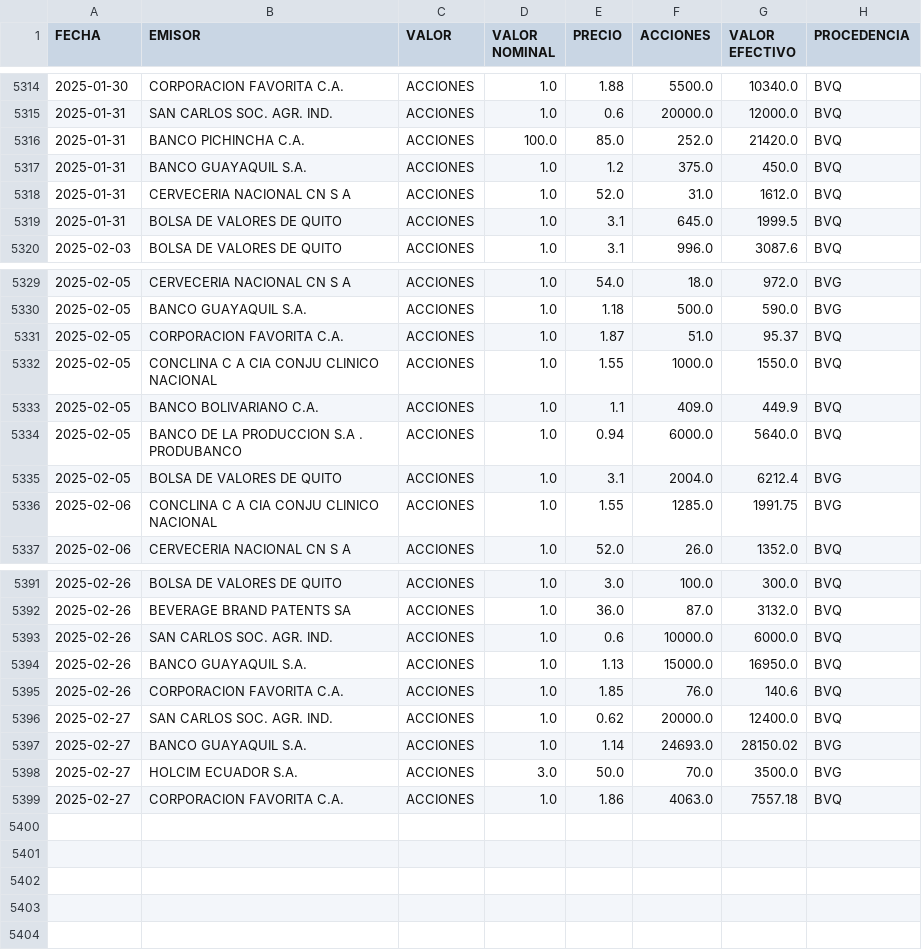
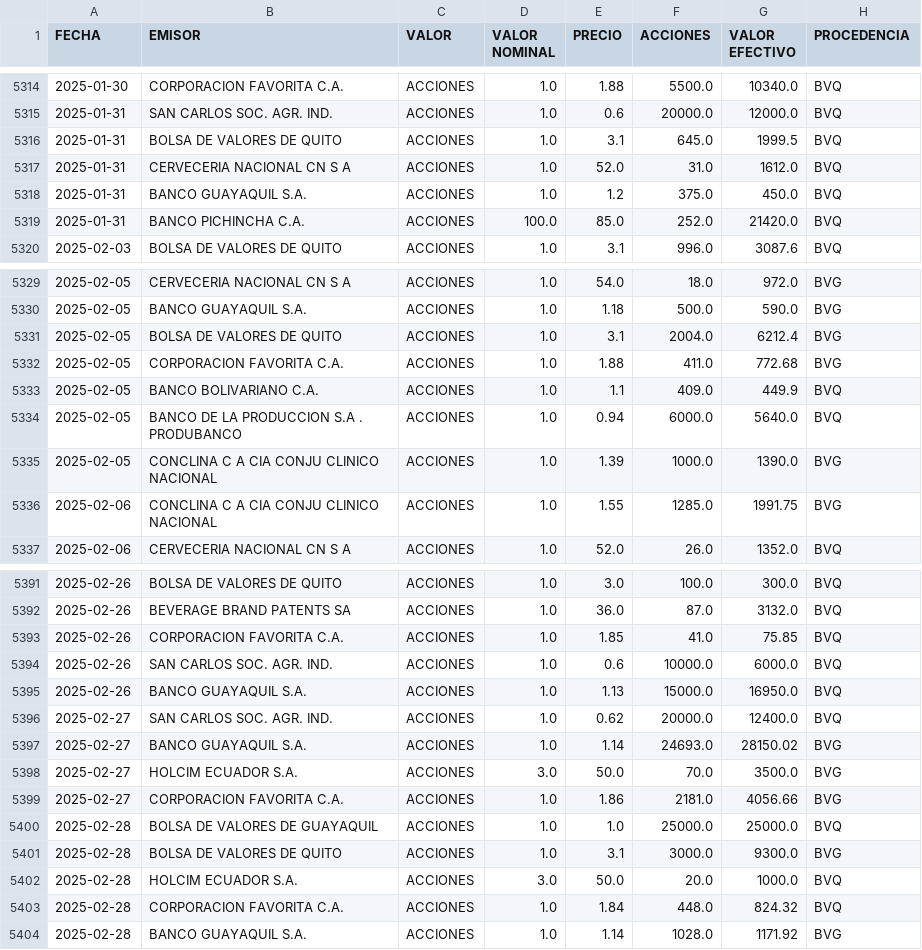
Before and after one commit to TRomMV/Reporte-Metrovalores, a CSV file: data/acciones_combinadas.csv, drawn as a sheet; only a part is shown, gaps mark what is left out; the diff covers the shown part only.

```diff
--- a/data/acciones_combinadas.csv
+++ b/data/acciones_combinadas.csv
@@ -5315,6 +5315,6 @@ FECHA,EMISOR,VALOR,VALOR NOMINAL,PRECIO,ACCIONES,VALOR EFECTIVO,PROCEDENCIA
 2025-01-31,SAN CARLOS SOC. AGR. IND.,ACCIONES,1.0,0.6,20000.0,12000.0,BVQ
+2025-01-31,BOLSA DE VALORES DE QUITO,ACCIONES,1.0,3.1,645.0,1999.5,BVQ
+2025-01-31,CERVECERIA NACIONAL CN S A,ACCIONES,1.0,52.0,31.0,1612.0,BVQ
+2025-01-31,BANCO GUAYAQUIL S.A.,ACCIONES,1.0,1.2,375.0,450.0,BVQ
 2025-01-31,BANCO PICHINCHA C.A.,ACCIONES,100.0,85.0,252.0,21420.0,BVQ
-2025-01-31,BANCO GUAYAQUIL S.A.,ACCIONES,1.0,1.2,375.0,450.0,BVQ
-2025-01-31,CERVECERIA NACIONAL CN S A,ACCIONES,1.0,52.0,31.0,1612.0,BVQ
-2025-01-31,BOLSA DE VALORES DE QUITO,ACCIONES,1.0,3.1,645.0,1999.5,BVQ
 2025-02-03,BOLSA DE VALORES DE QUITO,ACCIONES,1.0,3.1,996.0,3087.6,BVQ
@@ -5330,7 +5330,7 @@ FECHA,EMISOR,VALOR,VALOR NOMINAL,PRECIO,ACCIONES,VALOR EFECTIVO,PROCEDENCIA
 2025-02-05,BANCO GUAYAQUIL S.A.,ACCIONES,1.0,1.18,500.0,590.0,BVG
-2025-02-05,CORPORACION FAVORITA C.A.,ACCIONES,1.0,1.87,51.0,95.37,BVQ
-2025-02-05,CONCLINA C A  CIA CONJU CLINICO NACIONAL,ACCIONES,1.0,1.55,1000.0,1550.0,BVQ
+2025-02-05,BOLSA DE VALORES DE QUITO,ACCIONES,1.0,3.1,2004.0,6212.4,BVG
+2025-02-05,CORPORACION FAVORITA C.A.,ACCIONES,1.0,1.88,411.0,772.68,BVG
 2025-02-05,BANCO BOLIVARIANO C.A.,ACCIONES,1.0,1.1,409.0,449.9,BVQ
 2025-02-05,BANCO DE LA PRODUCCION S.A . PRODUBANCO,ACCIONES,1.0,0.94,6000.0,5640.0,BVQ
-2025-02-05,BOLSA DE VALORES DE QUITO,ACCIONES,1.0,3.1,2004.0,6212.4,BVG
+2025-02-05,CONCLINA C A  CIA CONJU CLINICO NACIONAL,ACCIONES,1.0,1.39,1000.0,1390.0,BVG
 2025-02-06,CONCLINA C A  CIA CONJU CLINICO NACIONAL,ACCIONES,1.0,1.55,1285.0,1991.75,BVG
@@ -5392,5 +5392,5 @@ FECHA,EMISOR,VALOR,VALOR NOMINAL,PRECIO,ACCIONES,VALOR EFECTIVO,PROCEDENCIA
 2025-02-26,BEVERAGE BRAND PATENTS SA,ACCIONES,1.0,36.0,87.0,3132.0,BVQ
+2025-02-26,CORPORACION FAVORITA C.A.,ACCIONES,1.0,1.85,41.0,75.85,BVQ
 2025-02-26,SAN CARLOS SOC. AGR. IND.,ACCIONES,1.0,0.6,10000.0,6000.0,BVQ
 2025-02-26,BANCO GUAYAQUIL S.A.,ACCIONES,1.0,1.13,15000.0,16950.0,BVQ
-2025-02-26,CORPORACION FAVORITA C.A.,ACCIONES,1.0,1.85,76.0,140.6,BVQ
 2025-02-27,SAN CARLOS SOC. AGR. IND.,ACCIONES,1.0,0.62,20000.0,12400.0,BVQ
@@ -5398,2 +5398,7 @@ FECHA,EMISOR,VALOR,VALOR NOMINAL,PRECIO,ACCIONES,VALOR EFECTIVO,PROCEDENCIA
 2025-02-27,HOLCIM ECUADOR S.A.,ACCIONES,3.0,50.0,70.0,3500.0,BVG
-2025-02-27,CORPORACION FAVORITA C.A.,ACCIONES,1.0,1.86,4063.0,7557.18,BVQ
+2025-02-27,CORPORACION FAVORITA C.A.,ACCIONES,1.0,1.86,2181.0,4056.66,BVG
+2025-02-28,BOLSA DE VALORES DE GUAYAQUIL,ACCIONES,1.0,1.0,25000.0,25000.0,BVQ
+2025-02-28,BOLSA DE VALORES DE QUITO,ACCIONES,1.0,3.1,3000.0,9300.0,BVG
+2025-02-28,HOLCIM ECUADOR S.A.,ACCIONES,3.0,50.0,20.0,1000.0,BVQ
+2025-02-28,CORPORACION FAVORITA C.A.,ACCIONES,1.0,1.84,448.0,824.32,BVQ
+2025-02-28,BANCO GUAYAQUIL S.A.,ACCIONES,1.0,1.14,1028.0,1171.92,BVG
```
Also changed, not shown: 4 moved rows elsewhere in this file, data/datos_actualizados.csv.
